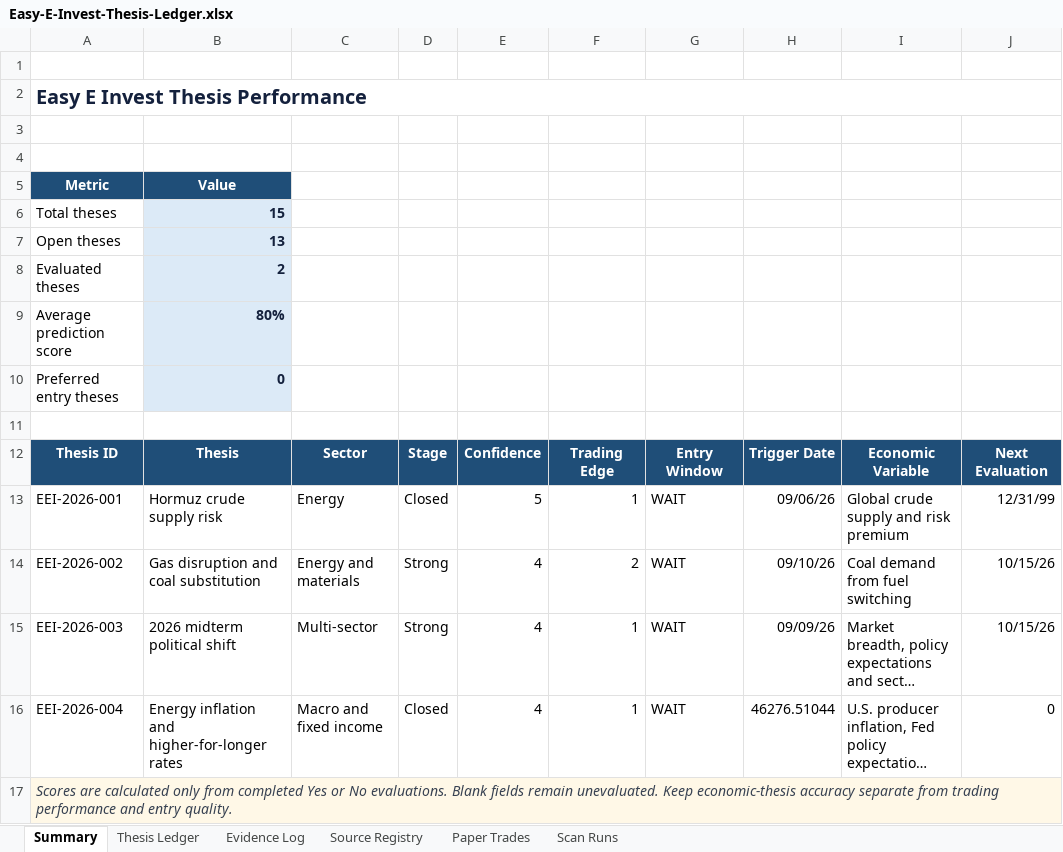
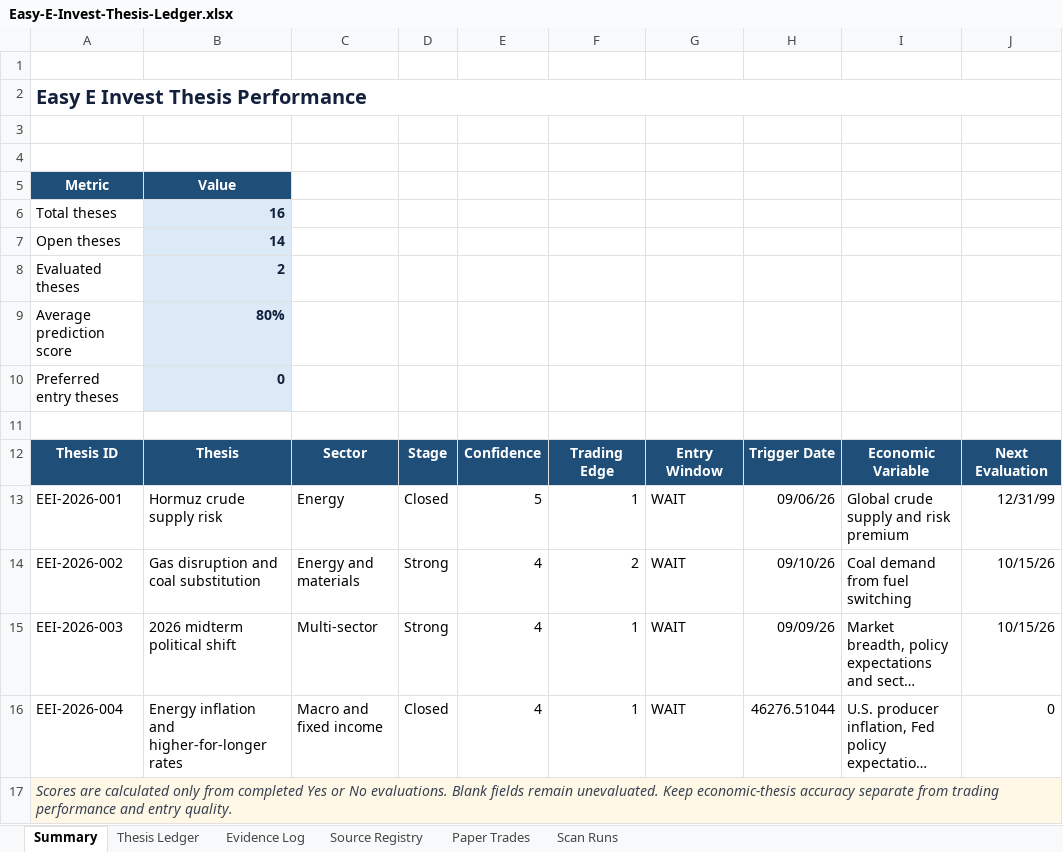
Before and after one commit to john-cosentino/easy-e-invest-dashboard, an Excel workbook: Easy-E-Invest-Thesis-Ledger.xlsx, sheet Summary, drawn as a sheet; long unchanged cells end in …; values as stored, in another font and other column widths than the file's, no borders; the diff names each change by its address in the sheet, - before the commit and + after, or states it on an @@ line.

```diff
--- a/Easy-E-Invest-Thesis-Ledger.xlsx (sheet Summary)
+++ b/Easy-E-Invest-Thesis-Ledger.xlsx (sheet Summary)
-B6: 15
+B6: 16
-B7: 13
+B7: 14
```
Also changed, not shown: sheet Evidence Log, sheet Thesis Ledger, sheet Scan Runs, 1 other file.
